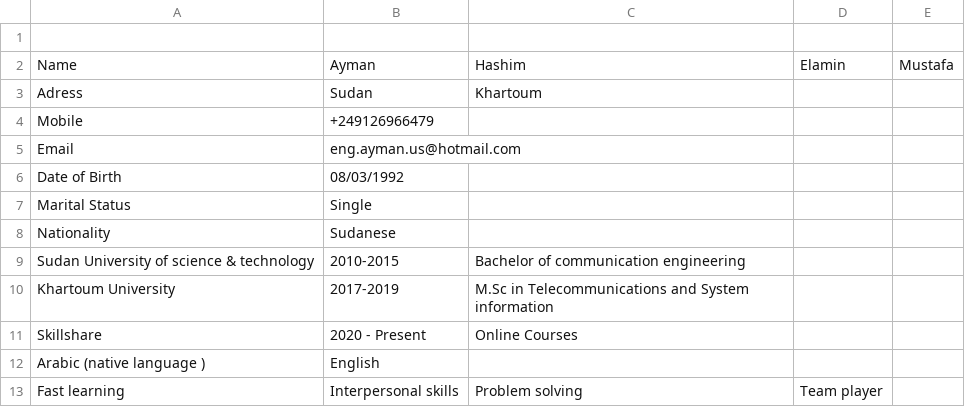
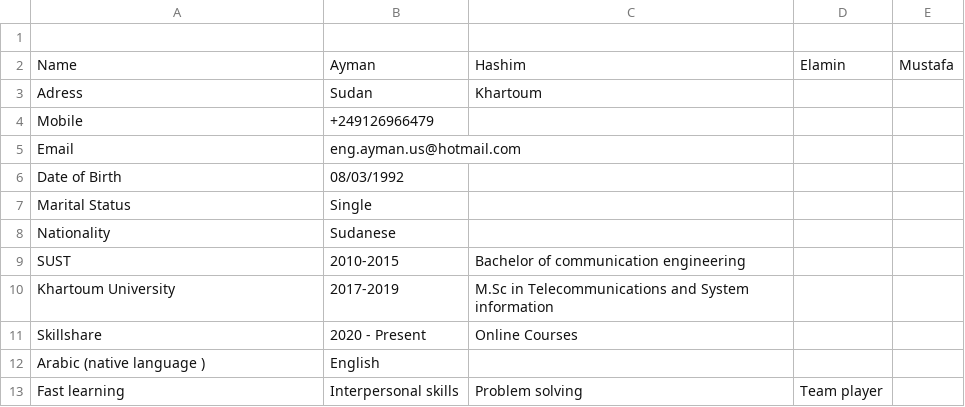
Before and after one commit to AymanHEMustafa/DataCenter, a CSV file: resume.csv, drawn as a sheet.

Commit message:
Update resume.csv

```diff
--- a/resume.csv
+++ b/resume.csv
@@ -8,3 +8,3 @@ Marital Status,Single,,,
 Nationality,Sudanese,,,
-Sudan University of science & technology,2010-2015,Bachelor of communication engineering,,
+SUST,2010-2015,Bachelor of communication engineering,,
 Khartoum University,2017-2019,M.Sc in Telecommunications and System information,,
```
